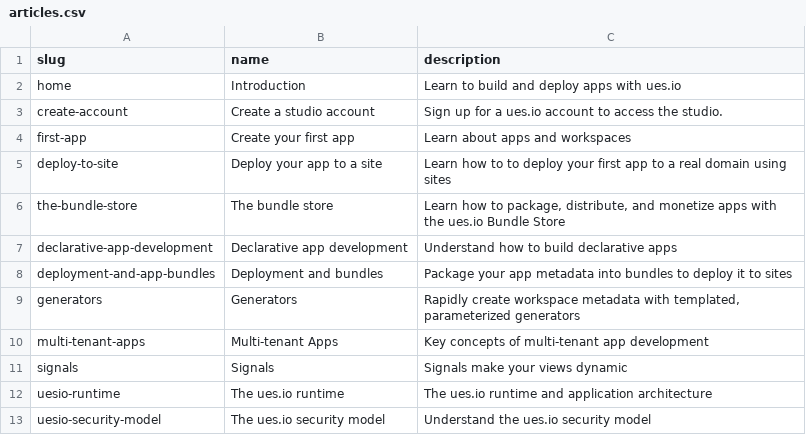
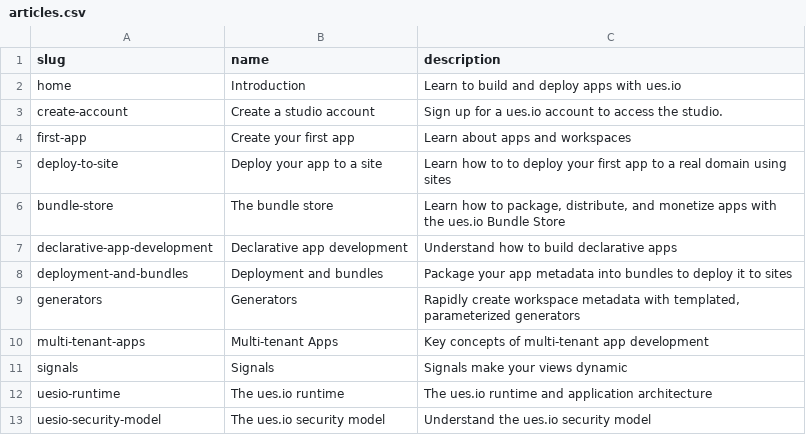
Before and after one commit to TheCloudMasters/docs, a CSV file: data/articles/articles.csv, drawn as a sheet; only a part is shown.

```diff
--- a/data/articles/articles.csv
+++ b/data/articles/articles.csv
@@ -5,5 +5,5 @@ first-app,Create your first app,"Learn about apps and workspaces"
 deploy-to-site,Deploy your app to a site,"Learn how to to deploy your first app to a real domain using sites"
-the-bundle-store,The bundle store,"Learn how to package, distribute, and monetize apps with the ues.io Bundle Store"
+bundle-store,The bundle store,"Learn how to package, distribute, and monetize apps with the ues.io Bundle Store"
 declarative-app-development,Declarative app development,"Understand how to build declarative apps"
-deployment-and-app-bundles,Deployment and bundles,"Package your app metadata into bundles to deploy it to sites"
+deployment-and-bundles,Deployment and bundles,"Package your app metadata into bundles to deploy it to sites"
 generators,Generators,"Rapidly create workspace metadata with templated, parameterized generators"
```
Also changed, not shown: 40 other files.
